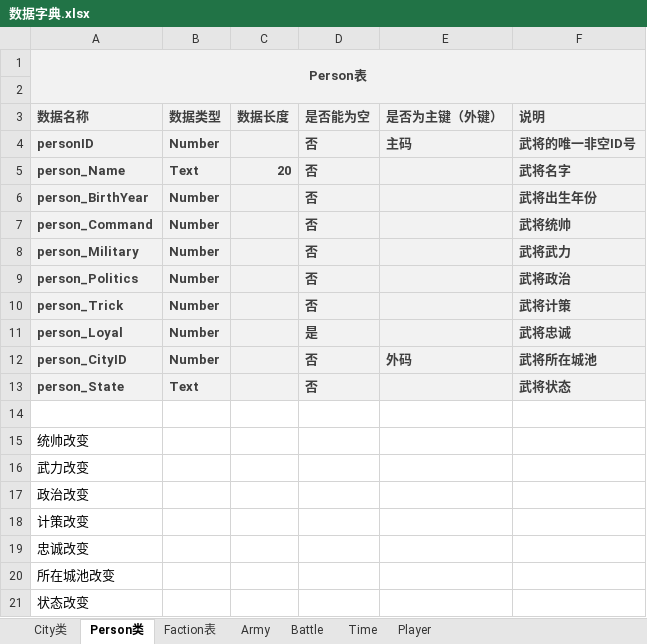
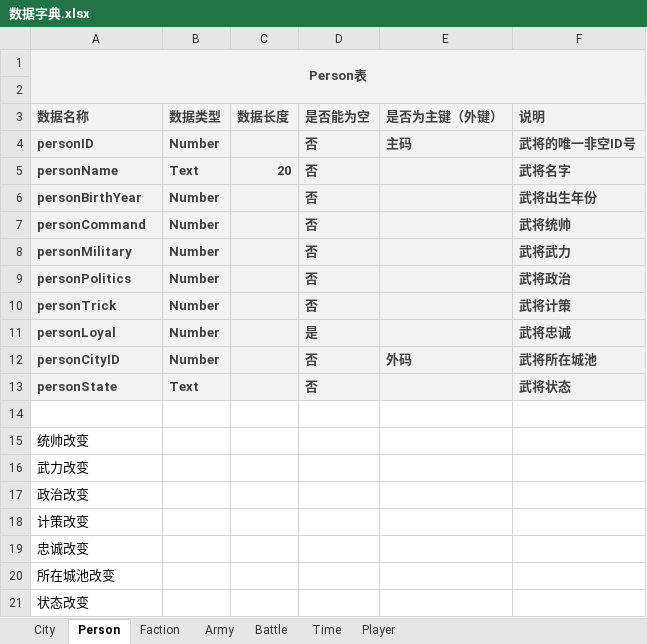
Before and after one commit to 1-518/Three-Kindoms, an Excel workbook: code/数据库设计/数据字典.xlsx, sheet Person, drawn as a sheet; values as stored, in another font and other column widths than the file's, no borders; the diff names each change by its address in the sheet, - before the commit and + after, or states it on an @@ line.

```diff
--- a/code/数据库设计/数据字典.xlsx (sheet Person)
+++ b/code/数据库设计/数据字典.xlsx (sheet Person)
-sheet tab: City类
+sheet tab: City
-sheet tab: Person类
+sheet tab: Person
-sheet tab: Faction表
+sheet tab: Faction
-A5 (数据名称): person_Name
+A5 (数据名称): personName
-A6 (数据名称): person_BirthYear
+A6 (数据名称): personBirthYear
-A7 (数据名称): person_Command
+A7 (数据名称): personCommand
-A8 (数据名称): person_Military
+A8 (数据名称): personMilitary
-A9 (数据名称): person_Politics
+A9 (数据名称): personPolitics
-A10 (数据名称): person_Trick
+A10 (数据名称): personTrick
-A11 (数据名称): person_Loyal
+A11 (数据名称): personLoyal
-A12 (数据名称): person_CityID
+A12 (数据名称): personCityID
-A13 (数据名称): person_State
+A13 (数据名称): personState
```
Also changed, not shown: sheet City, sheet Time, sheet Faction, sheet Army, sheet Battle, sheet Player, 15 other files.
